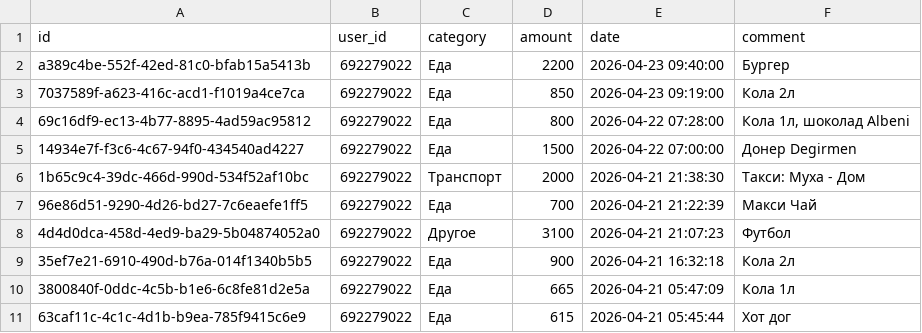
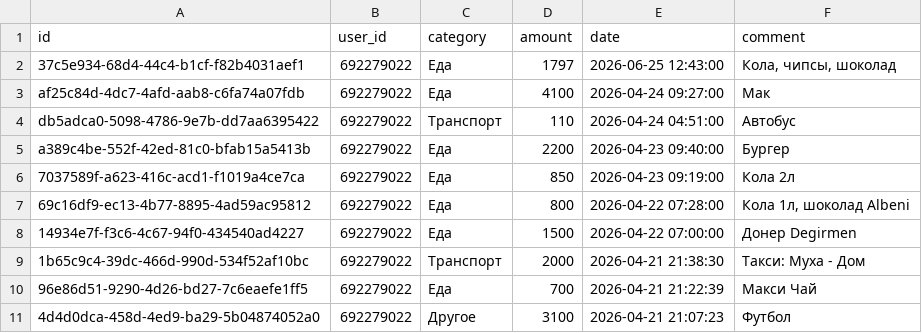
Before and after one commit to IbnRasAl-Fakih/eshygyn_file, a CSV file: expenses.csv, drawn as a sheet; only a part is shown; the shorter side is filled out with more unchanged rows.

Commit message:
Update export 2026-04-26 18:00:01 UTC

```diff
--- a/expenses.csv
+++ b/expenses.csv
@@ -1,2 +1,5 @@
 id,user_id,category,amount,date,comment
+37c5e934-68d4-44c4-b1cf-f82b4031aef1,692279022,Еда,1797,2026-06-25 12:43:00,"Кола, чипсы, шоколад"
+af25c84d-4dc7-4afd-aab8-c6fa74a07fdb,692279022,Еда,4100,2026-04-24 09:27:00,Мак
+db5adca0-5098-4786-9e7b-dd7aa6395422,692279022,Транспорт,110,2026-04-24 04:51:00,Автобус
 a389c4be-552f-42ed-81c0-bfab15a5413b,692279022,Еда,2200,2026-04-23 09:40:00,Бургер
```
